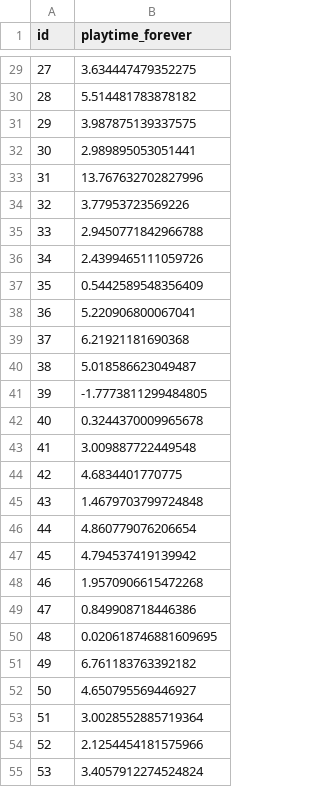
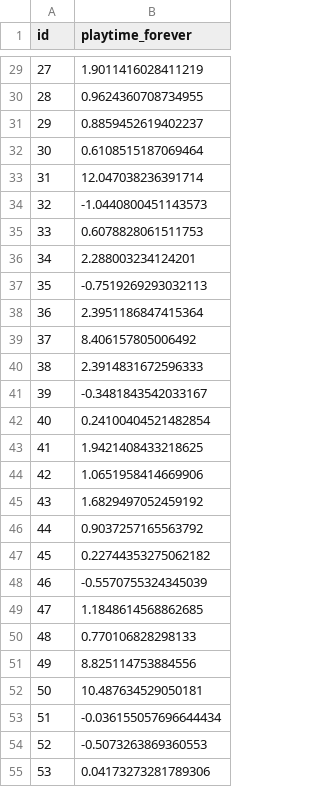
Before and after one commit to adaxz/Gaming_Time_Prediction, a CSV file: result.csv, drawn as a sheet; only a part is shown, gaps mark what is left out; the diff covers the shown part only.

```diff
--- a/result.csv
+++ b/result.csv
@@ -29,27 +29,27 @@ id,playtime_forever
-27,3.634447479352275
-28,5.514481783878182
-29,3.987875139337575
-30,2.989895053051441
-31,13.767632702827996
-32,3.77953723569226
-33,2.9450771842966788
-34,2.4399465111059726
-35,0.5442589548356409
-36,5.220906800067041
-37,6.21921181690368
-38,5.018586623049487
-39,-1.7773811299484805
-40,0.3244370009965678
-41,3.009887722449548
-42,4.6834401770775
-43,1.4679703799724848
-44,4.860779076206654
-45,4.794537419139942
-46,1.9570906615472268
-47,0.849908718446386
-48,0.020618746881609695
-49,6.761183763392182
-50,4.650795569446927
-51,3.0028552885719364
-52,2.1254454181575966
-53,3.4057912274524824
+27,1.9011416028411219
+28,0.9624360708734955
+29,0.8859452619402237
+30,0.6108515187069464
+31,12.047038236391714
+32,-1.0440800451143573
+33,0.6078828061511753
+34,2.288003234124201
+35,-0.7519269293032113
+36,2.3951186847415364
+37,8.406157805006492
+38,2.3914831672596333
+39,-0.3481843542033167
+40,0.24100404521482854
+41,1.9421408433218625
+42,1.0651958414669906
+43,1.6829497052459192
+44,0.9037257165563792
+45,0.22744353275062182
+46,-0.5570755324345039
+47,1.1848614568862685
+48,0.770106828298133
+49,8.825114753884556
+50,10.487634529050181
+51,-0.036155057696644434
+52,-0.5073263869360553
+53,0.04173273281789306
```
Also changed, not shown: 63 edited cells elsewhere in this file, 2 other files.
